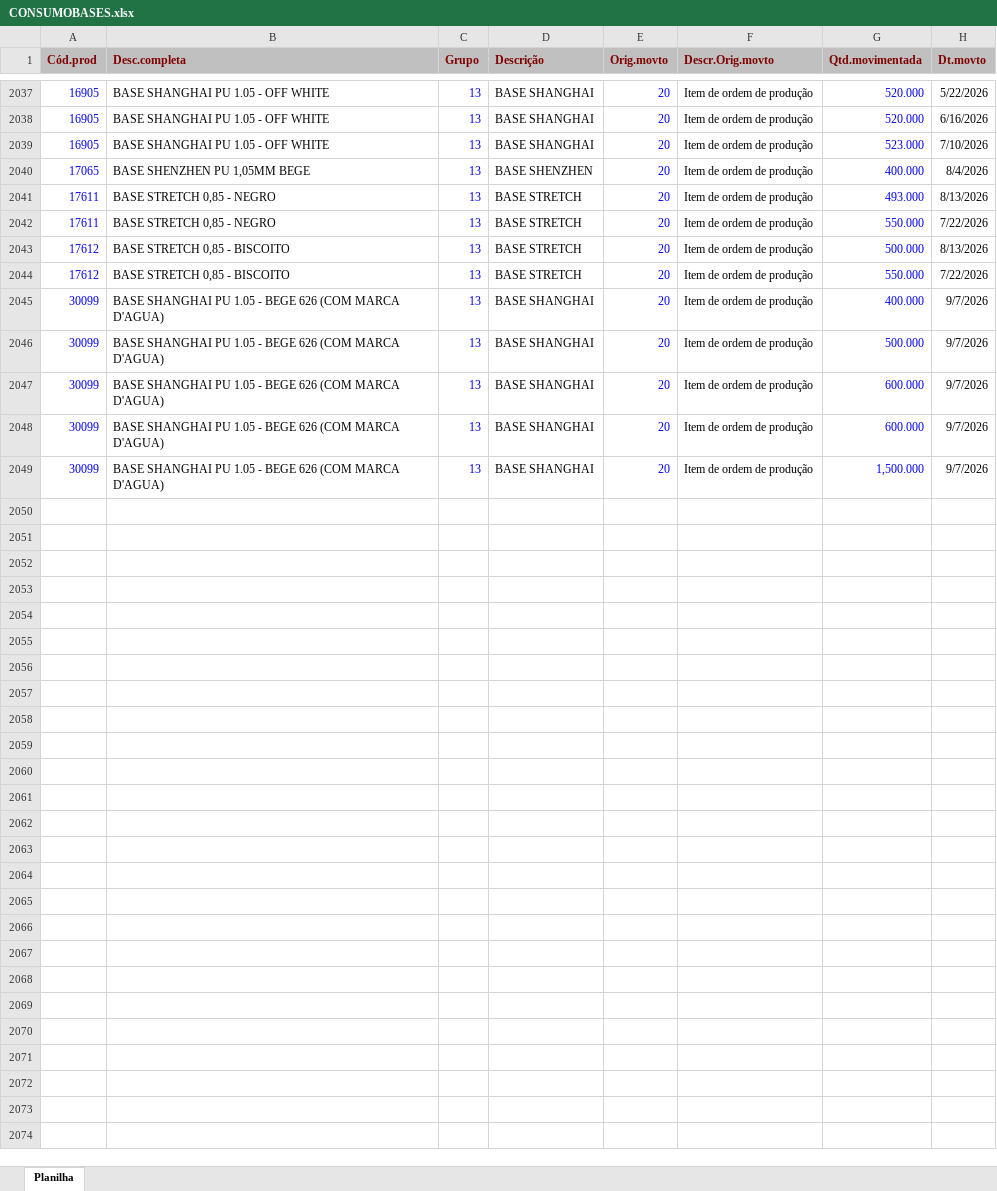
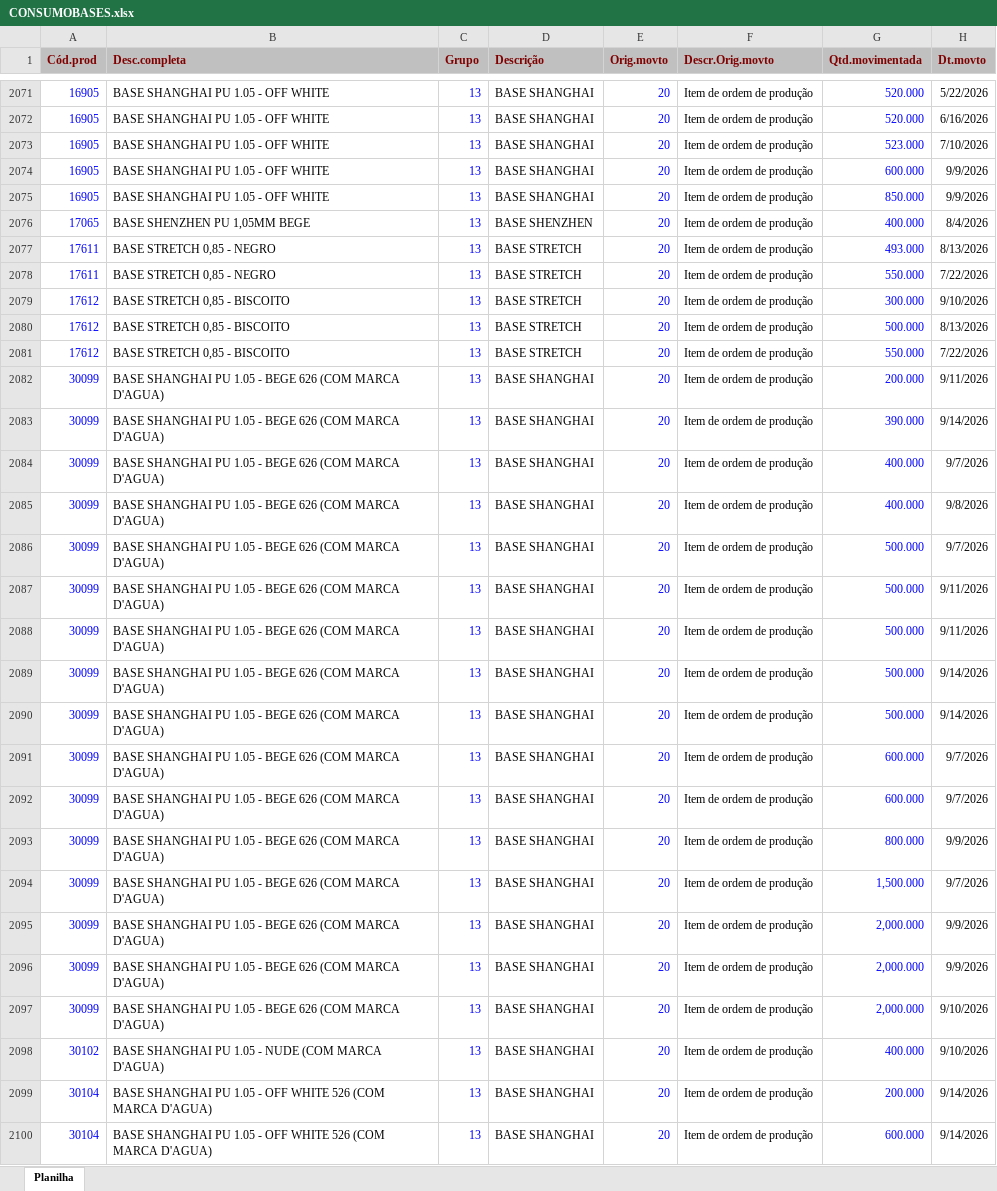
Before and after one commit to afbertuolsmart/SMARTS-STOCK, an Excel workbook: data-source/CONSUMOBASES.xlsx, sheet Planilha, drawn as a sheet; only a part is shown, gaps mark what is left out; values as stored, in another font and other column widths than the file's, no borders; the diff covers the shown part only; the diff names each change by its address in the sheet, - before the commit and + after, or states it on an @@ line.

```diff
--- a/data-source/CONSUMOBASES.xlsx (sheet Planilha)
+++ b/data-source/CONSUMOBASES.xlsx (sheet Planilha)
+row 2074: 16905 | BASE SHANGHAI PU 1.05 - OFF WHITE | 13 | BASE SHANGHAI | 20 | Item de ordem de produção | 600.000 | 9/9/2026
+row 2075: 16905 | BASE SHANGHAI PU 1.05 - OFF WHITE | 13 | BASE SHANGHAI | 20 | Item de ordem de produção | 850.000 | 9/9/2026
+row 2079: 17612 | BASE STRETCH 0,85 - BISCOITO | 13 | BASE STRETCH | 20 | Item de ordem de produção | 300.000 | 9/10/2026
+row 2082: 30099 | BASE SHANGHAI PU 1.05 - BEGE 626 (COM MARCA D'AGUA) | 13 | BASE SHANGHAI | 20 | Item de ordem de produção | 200.000 | 9/11/2026
+row 2083: 30099 | BASE SHANGHAI PU 1.05 - BEGE 626 (COM MARCA D'AGUA) | 13 | BASE SHANGHAI | 20 | Item de ordem de produção | 390.000 | 9/14/2026
+row 2085: 30099 | BASE SHANGHAI PU 1.05 - BEGE 626 (COM MARCA D'AGUA) | 13 | BASE SHANGHAI | 20 | Item de ordem de produção | 400.000 | 9/8/2026
+row 2087: 30099 | BASE SHANGHAI PU 1.05 - BEGE 626 (COM MARCA D'AGUA) | 13 | BASE SHANGHAI | 20 | Item de ordem de produção | 500.000 | 9/11/2026
+row 2088: 30099 | BASE SHANGHAI PU 1.05 - BEGE 626 (COM MARCA D'AGUA) | 13 | BASE SHANGHAI | 20 | Item de ordem de produção | 500.000 | 9/11/2026
+row 2089: 30099 | BASE SHANGHAI PU 1.05 - BEGE 626 (COM MARCA D'AGUA) | 13 | BASE SHANGHAI | 20 | Item de ordem de produção | 500.000 | 9/14/2026
+row 2090: 30099 | BASE SHANGHAI PU 1.05 - BEGE 626 (COM MARCA D'AGUA) | 13 | BASE SHANGHAI | 20 | Item de ordem de produção | 500.000 | 9/14/2026
+row 2093: 30099 | BASE SHANGHAI PU 1.05 - BEGE 626 (COM MARCA D'AGUA) | 13 | BASE SHANGHAI | 20 | Item de ordem de produção | 800.000 | 9/9/2026
+row 2095: 30099 | BASE SHANGHAI PU 1.05 - BEGE 626 (COM MARCA D'AGUA) | 13 | BASE SHANGHAI | 20 | Item de ordem de produção | 2,000.000 | 9/9/2026
+row 2096: 30099 | BASE SHANGHAI PU 1.05 - BEGE 626 (COM MARCA D'AGUA) | 13 | BASE SHANGHAI | 20 | Item de ordem de produção | 2,000.000 | 9/9/2026
+row 2097: 30099 | BASE SHANGHAI PU 1.05 - BEGE 626 (COM MARCA D'AGUA) | 13 | BASE SHANGHAI | 20 | Item de ordem de produção | 2,000.000 | 9/10/2026
+row 2098: 30102 | BASE SHANGHAI PU 1.05 - NUDE (COM MARCA D'AGUA) | 13 | BASE SHANGHAI | 20 | Item de ordem de produção | 400.000 | 9/10/2026
+row 2099: 30104 | BASE SHANGHAI PU 1.05 - OFF WHITE 526 (COM MARCA D'AGUA) | 13 | BASE SHANGHAI | 20 | Item de ordem de produção | 200.000 | 9/14/2026
+row 2100: 30104 | BASE SHANGHAI PU 1.05 - OFF WHITE 526 (COM MARCA D'AGUA) | 13 | BASE SHANGHAI | 20 | Item de ordem de produção | 600.000 | 9/14/2026
```
Also changed, not shown: 36 added rows elsewhere in this sheet, data-source/COMPRABASES.xlsx, data-source/COMPRAPARAGUAI.xlsx, 7 other files.
